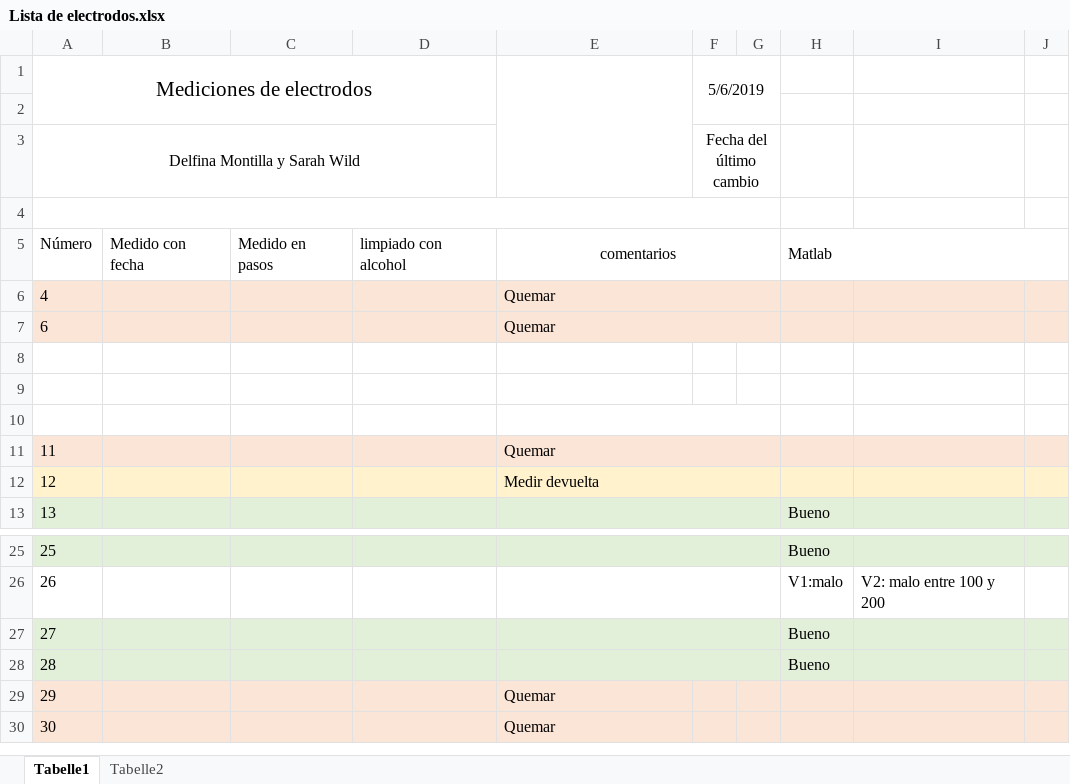
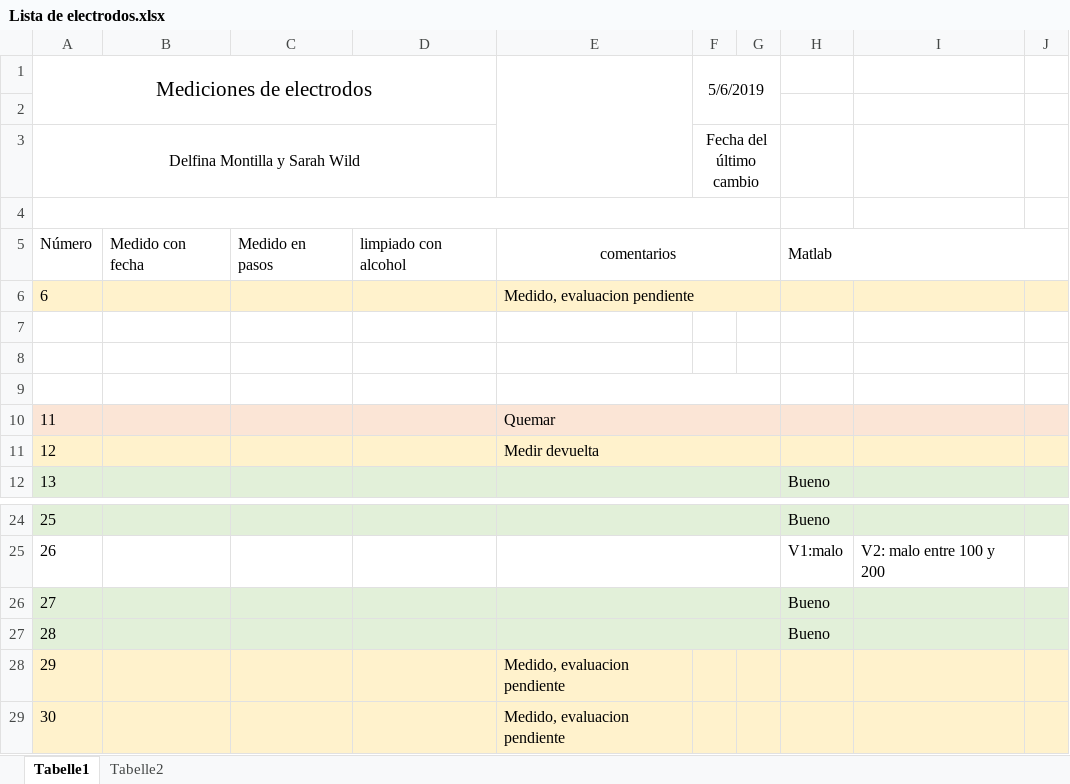
Before and after one commit to Sarah-Wild/voltimetria, an Excel workbook: Lista de electrodos.xlsx, sheet Tabelle1, drawn as a sheet; only a part is shown, gaps mark what is left out; values as stored, in another font and other column widths than the file's, no borders; removed rows and columns are numbered as before the commit, all else as after; the diff names each change by its address in the sheet, - before the commit and + after, or states it on an @@ line.

Commit message:
update de lista

```diff
--- a/Lista de electrodos.xlsx (sheet Tabelle1)
+++ b/Lista de electrodos.xlsx (sheet Tabelle1)
-row 6: 4 |  |  |  | Quemar
-E6: Quemar
+E6: Medido, evaluacion pendiente
-E28:E29: Quemar
+E28:E29: Medido, evaluacion pendiente
```
Also changed, not shown: 1 other file.
